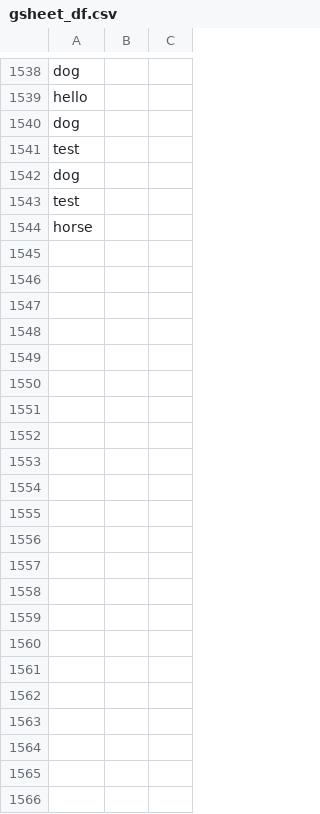
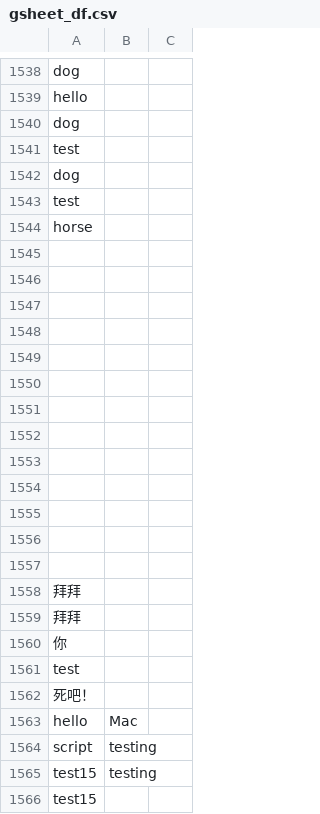
Before and after one commit to JacobH140/PartnerGPT, a CSV file: learning-data/gsheet_df.csv, drawn as a sheet; only a part is shown, gaps mark what is left out; the diff names each change by its address in the sheet, - before the commit and + after, or states it on an @@ line.

```diff
--- a/learning-data/gsheet_df.csv
+++ b/learning-data/gsheet_df.csv
+row 1545: (empty)
+row 1546: (empty)
+row 1547: (empty)
+row 1548: (empty)
+row 1549: (empty)
+row 1550: (empty)
+row 1551: (empty)
+row 1552: (empty)
+row 1553: (empty)
+row 1554: (empty)
+row 1555: (empty)
+row 1556: (empty)
+row 1557: (empty)
+row 1558: 拜拜
+row 1559: 拜拜
+row 1560: 你
+row 1561: test
+row 1562: 死吧！
+row 1563: hello | Mac
+row 1564: script | testing
+row 1565: test15 | testing
+row 1566: test15
```
Also changed, not shown: 34 other files.
